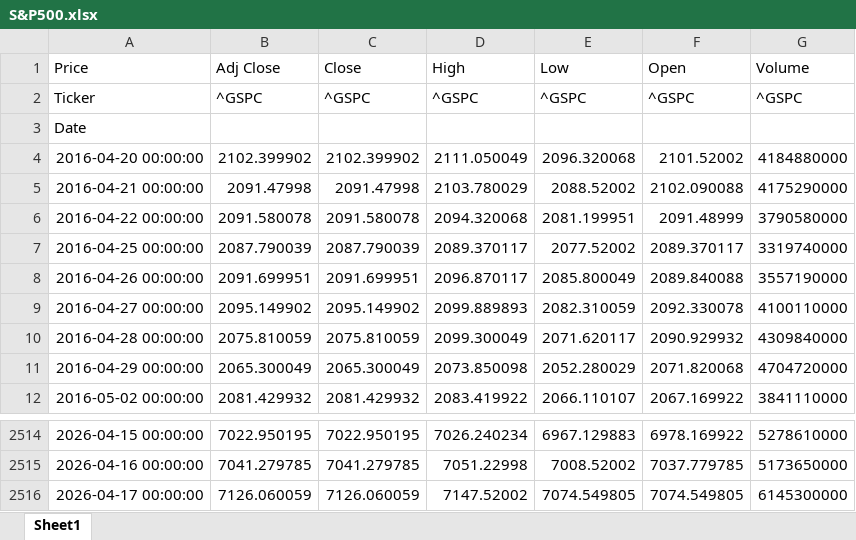
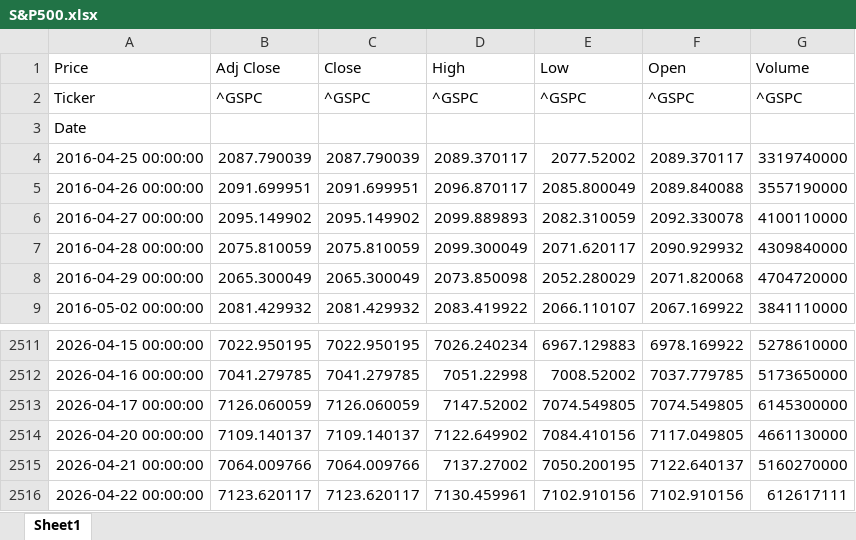
Before and after one commit to SaugatShrestha548/S-P500-Analysis-using-rolling-and-daily-returns, an Excel workbook: data/S&P500.xlsx, sheet Sheet1, drawn as a sheet; only a part is shown, gaps mark what is left out; values as stored, in another font and other column widths than the file's, no borders; removed rows and columns are numbered as before the commit, all else as after; the diff names each change by its address in the sheet, - before the commit and + after, or states it on an @@ line.

```diff
--- a/data/S&P500.xlsx (sheet Sheet1)
+++ b/data/S&P500.xlsx (sheet Sheet1)
-row 4: 2016-04-20 00:00:00 | 2102.399902 | 2102.399902 | 2111.050049 | 2096.320068 | 2101.52002 | 4184880000
-row 5: 2016-04-21 00:00:00 | 2091.47998 | 2091.47998 | 2103.780029 | 2088.52002 | 2102.090088 | 4175290000
-row 6: 2016-04-22 00:00:00 | 2091.580078 | 2091.580078 | 2094.320068 | 2081.199951 | 2091.48999 | 3790580000
+row 2514: 2026-04-20 00:00:00 | 7109.140137 | 7109.140137 | 7122.649902 | 7084.410156 | 7117.049805 | 4661130000
+row 2515: 2026-04-21 00:00:00 | 7064.009766 | 7064.009766 | 7137.27002 | 7050.200195 | 7122.640137 | 5160270000
+row 2516: 2026-04-22 00:00:00 | 7123.620117 | 7123.620117 | 7130.459961 | 7102.910156 | 7102.910156 | 612617111
```
Also changed, not shown: data/Cleaned_S&P.xlsx, 4 other files.
